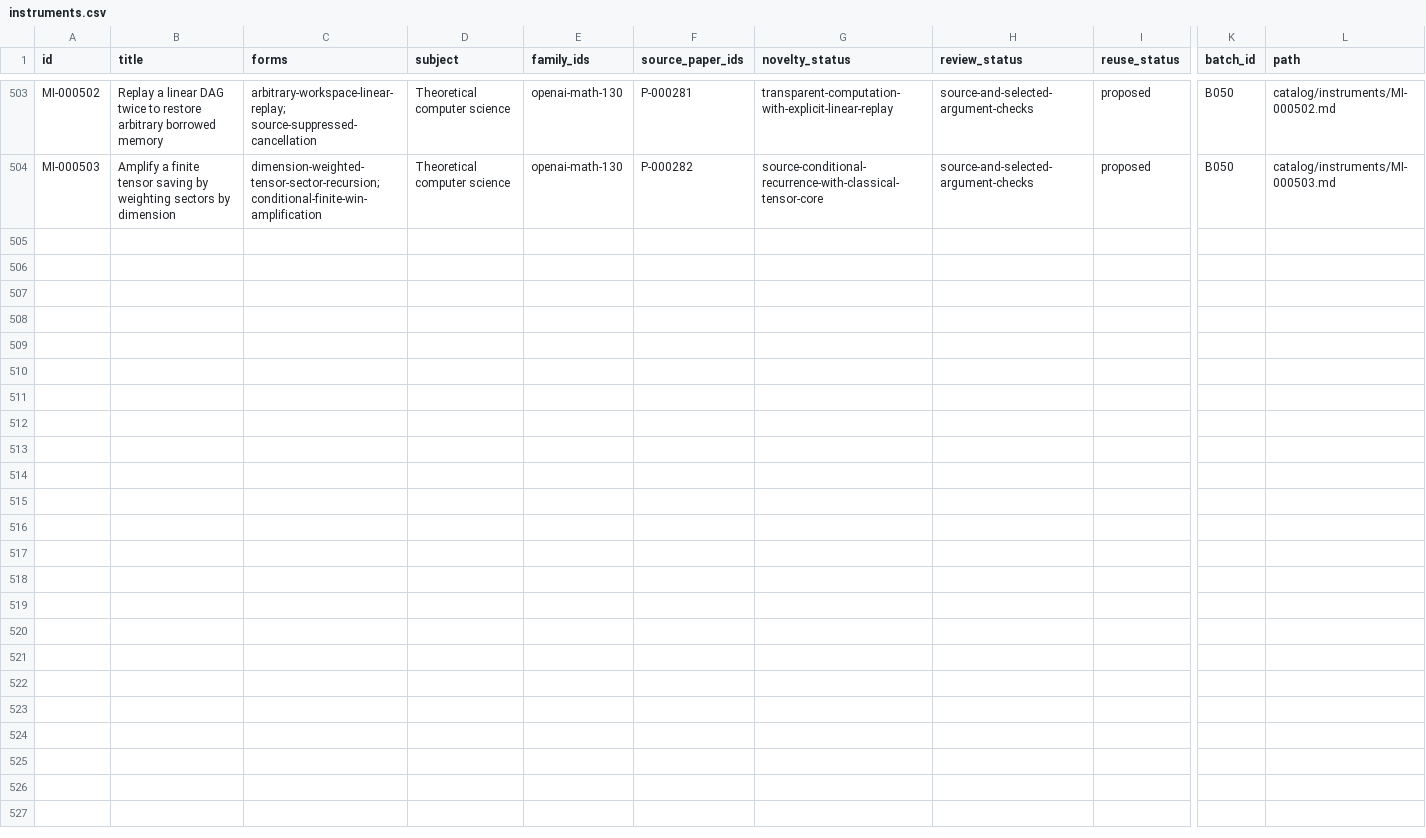
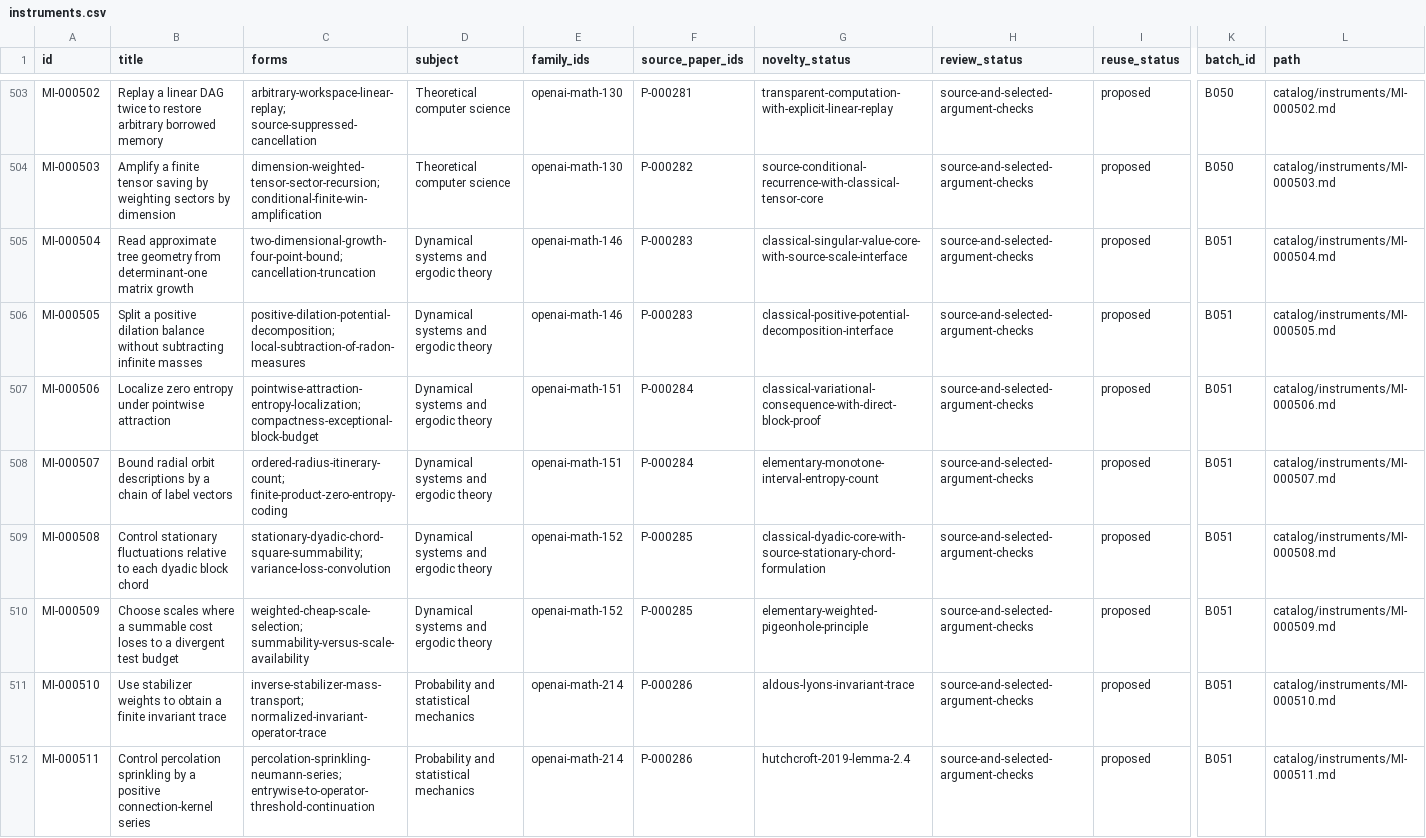
Before and after one commit to yxie2/math-instruments, a CSV file: exports/instruments.csv, drawn as a sheet; only a part is shown, gaps mark what is left out; rows hold the shown columns only; the diff names each change by its address in the sheet, - before the commit and + after, or states it on an @@ line.

Commit message:
Add B051 entropy and percolation instruments (#53)

```diff
--- a/exports/instruments.csv
+++ b/exports/instruments.csv
+row 505: MI-000504 | Read approximate tree geometry from determinant-one matrix growth | two-dimensional-growth-four-point-bound; cancellation-truncation | Dynamical systems and ergodic theory | openai-math-146 | P-000283 | classical-singular-value-core-with-source-scale-interface | source-and-selected-argument-checks | proposed | B051 | catalog/instruments/MI-000504.md
+row 506: MI-000505 | Split a positive dilation balance without subtracting infinite masses | positive-dilation-potential-decomposition; local-subtraction-of-radon-measures | Dynamical systems and ergodic theory | openai-math-146 | P-000283 | classical-positive-potential-decomposition-interface | source-and-selected-argument-checks | proposed | B051 | catalog/instruments/MI-000505.md
+row 507: MI-000506 | Localize zero entropy under pointwise attraction | pointwise-attraction-entropy-localization; compactness-exceptional-block-budget | Dynamical systems and ergodic theory | openai-math-151 | P-000284 | classical-variational-consequence-with-direct-block-proof | source-and-selected-argument-checks | proposed | B051 | catalog/instruments/MI-000506.md
+row 508: MI-000507 | Bound radial orbit descriptions by a chain of label vectors | ordered-radius-itinerary-count; finite-product-zero-entropy-coding | Dynamical systems and ergodic theory | openai-math-151 | P-000284 | elementary-monotone-interval-entropy-count | source-and-selected-argument-checks | proposed | B051 | catalog/instruments/MI-000507.md
+row 509: MI-000508 | Control stationary fluctuations relative to each dyadic block chord | stationary-dyadic-chord-square-summability; variance-loss-convolution | Dynamical systems and ergodic theory | openai-math-152 | P-000285 | classical-dyadic-core-with-source-stationary-chord-formulation | source-and-selected-argument-checks | proposed | B051 | catalog/instruments/MI-000508.md
+row 510: MI-000509 | Choose scales where a summable cost loses to a divergent test budget | weighted-cheap-scale-selection; summability-versus-scale-availability | Dynamical systems and ergodic theory | openai-math-152 | P-000285 | elementary-weighted-pigeonhole-principle | source-and-selected-argument-checks | proposed | B051 | catalog/instruments/MI-000509.md
+row 511: MI-000510 | Use stabilizer weights to obtain a finite invariant trace | inverse-stabilizer-mass-transport; normalized-invariant-operator-trace | Probability and statistical mechanics | openai-math-214 | P-000286 | aldous-lyons-invariant-trace | source-and-selected-argument-checks | proposed | B051 | catalog/instruments/MI-000510.md
+row 512: MI-000511 | Control percolation sprinkling by a positive connection-kernel series | percolation-sprinkling-neumann-series; entrywise-to-operator-threshold-continuation | Probability and statistical mechanics | openai-math-214 | P-000286 | hutchcroft-2019-lemma-2.4 | source-and-selected-argument-checks | proposed | B051 | catalog/instruments/MI-000511.md
```
Also changed, not shown: exports/families.csv, exports/papers.csv, 34 other files.
